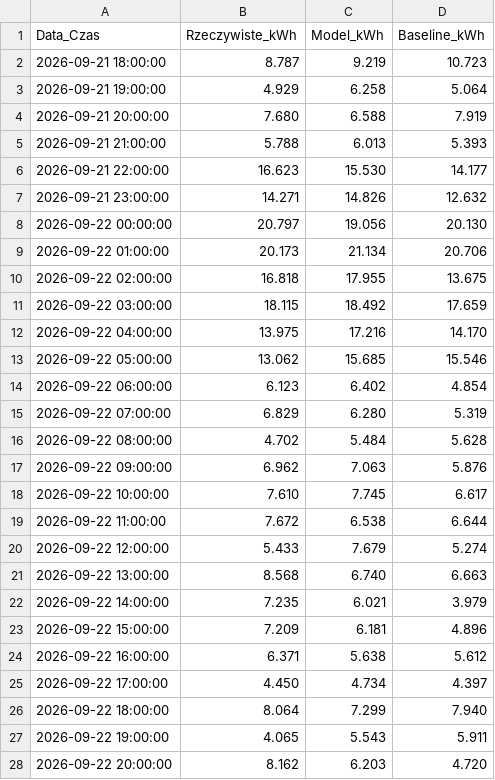
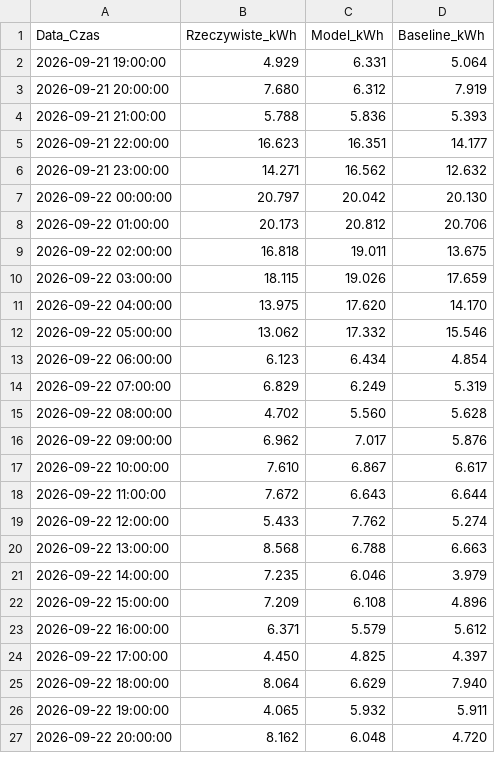
Before and after one commit to kleszczuch/HackoWatt, a CSV file: data/scenario_3/backtest.csv, drawn as a sheet; only a part is shown; the diff covers the shown part only.

```diff
--- a/data/scenario_3/backtest.csv
+++ b/data/scenario_3/backtest.csv
@@ -1,28 +1,27 @@
 Data_Czas,Rzeczywiste_kWh,Model_kWh,Baseline_kWh
-2026-09-21 18:00:00,8.787,9.219,10.723
-2026-09-21 19:00:00,4.929,6.258,5.064
-2026-09-21 20:00:00,7.680,6.588,7.919
-2026-09-21 21:00:00,5.788,6.013,5.393
-2026-09-21 22:00:00,16.623,15.530,14.177
-2026-09-21 23:00:00,14.271,14.826,12.632
-2026-09-22 00:00:00,20.797,19.056,20.130
-2026-09-22 01:00:00,20.173,21.134,20.706
-2026-09-22 02:00:00,16.818,17.955,13.675
-2026-09-22 03:00:00,18.115,18.492,17.659
-2026-09-22 04:00:00,13.975,17.216,14.170
-2026-09-22 05:00:00,13.062,15.685,15.546
-2026-09-22 06:00:00,6.123,6.402,4.854
-2026-09-22 07:00:00,6.829,6.280,5.319
-2026-09-22 08:00:00,4.702,5.484,5.628
-2026-09-22 09:00:00,6.962,7.063,5.876
-2026-09-22 10:00:00,7.610,7.745,6.617
-2026-09-22 11:00:00,7.672,6.538,6.644
-2026-09-22 12:00:00,5.433,7.679,5.274
-2026-09-22 13:00:00,8.568,6.740,6.663
-2026-09-22 14:00:00,7.235,6.021,3.979
-2026-09-22 15:00:00,7.209,6.181,4.896
-2026-09-22 16:00:00,6.371,5.638,5.612
-2026-09-22 17:00:00,4.450,4.734,4.397
-2026-09-22 18:00:00,8.064,7.299,7.940
-2026-09-22 19:00:00,4.065,5.543,5.911
-2026-09-22 20:00:00,8.162,6.203,4.720
+2026-09-21 19:00:00,4.929,6.331,5.064
+2026-09-21 20:00:00,7.680,6.312,7.919
+2026-09-21 21:00:00,5.788,5.836,5.393
+2026-09-21 22:00:00,16.623,16.351,14.177
+2026-09-21 23:00:00,14.271,16.562,12.632
+2026-09-22 00:00:00,20.797,20.042,20.130
+2026-09-22 01:00:00,20.173,20.812,20.706
+2026-09-22 02:00:00,16.818,19.011,13.675
+2026-09-22 03:00:00,18.115,19.026,17.659
+2026-09-22 04:00:00,13.975,17.620,14.170
+2026-09-22 05:00:00,13.062,17.332,15.546
+2026-09-22 06:00:00,6.123,6.434,4.854
+2026-09-22 07:00:00,6.829,6.249,5.319
+2026-09-22 08:00:00,4.702,5.560,5.628
+2026-09-22 09:00:00,6.962,7.017,5.876
+2026-09-22 10:00:00,7.610,6.867,6.617
+2026-09-22 11:00:00,7.672,6.643,6.644
+2026-09-22 12:00:00,5.433,7.762,5.274
+2026-09-22 13:00:00,8.568,6.788,6.663
+2026-09-22 14:00:00,7.235,6.046,3.979
+2026-09-22 15:00:00,7.209,6.108,4.896
+2026-09-22 16:00:00,6.371,5.579,5.612
+2026-09-22 17:00:00,4.450,4.825,4.397
+2026-09-22 18:00:00,8.064,6.629,7.940
+2026-09-22 19:00:00,4.065,5.932,5.911
+2026-09-22 20:00:00,8.162,6.048,4.720
```
Also changed, not shown: 1 added row and 141 edited cells elsewhere in this file, data/scenario_1/backtest.csv, data/scenario_1/historia_zuzycie.csv, 32 other files.
